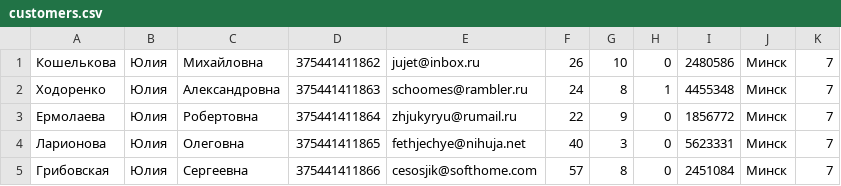
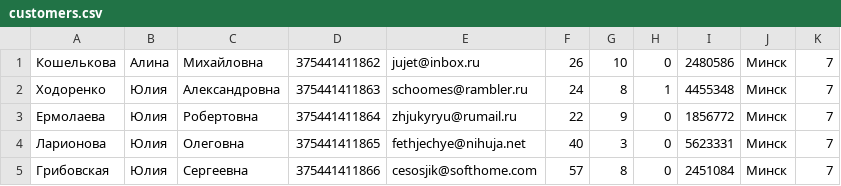
Before and after one commit to AnastasiaKhilko/BI-Lab-2017, a CSV file: _0. DWH/Projects/Alina Makarets/dwso/sa_src/sources/ext_tables_customers/customers.csv, drawn as a sheet; only a part is shown.

Commit message:
Project finished

```diff
--- a/_0. DWH/Projects/Alina Makarets/dwso/sa_src/sources/ext_tables_customers/customers.csv
+++ b/_0. DWH/Projects/Alina Makarets/dwso/sa_src/sources/ext_tables_customers/customers.csv
@@ -1,2 +1,2 @@
-Кошелькова;Юлия;Михайловна;375441411862;jujet@inbox.ru;26;10;0;2480586;Минск;7
+Кошелькова;Алина;Михайловна;375441411862;jujet@inbox.ru;26;10;0;2480586;Минск;7
 Ходоренко;Юлия;Александровна;375441411863;schoomes@rambler.ru;24;8;1;4455348;Минск;7
```
Also changed, not shown: _0. DWH/Projects/Alina Makarets/dwso/sa_src/sources/ext_tables_shops/shops.csv, 35 other files.
